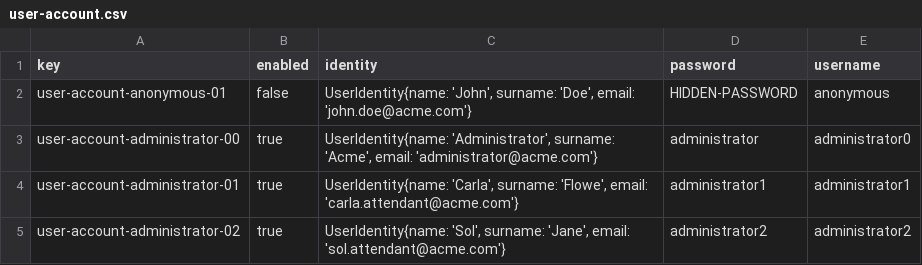
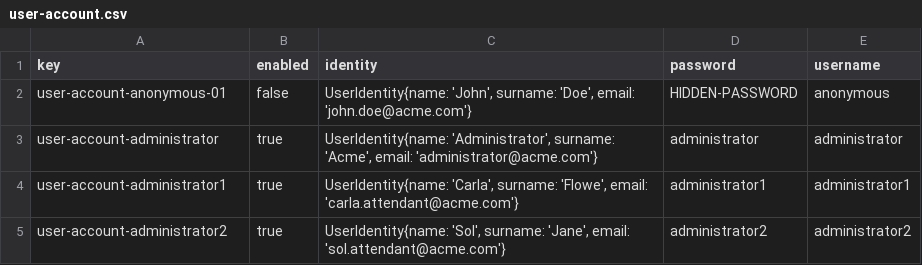
Before and after one commit to CarlosCerdaMorales/dp2-c1-034, a CSV file: src/main/resources/WEB-INF/data/initial/user-account.csv, drawn as a sheet.

```diff
--- a/src/main/resources/WEB-INF/data/initial/user-account.csv
+++ b/src/main/resources/WEB-INF/data/initial/user-account.csv
@@ -2,4 +2,4 @@ key,enabled,identity,password,username
 user-account-anonymous-01,false,"UserIdentity{name: 'John', surname: 'Doe', email: 'john.doe@acme.com'}",HIDDEN-PASSWORD,anonymous
-user-account-administrator-00,true,"UserIdentity{name: 'Administrator', surname: 'Acme', email: 'administrator@acme.com'}",administrator,administrator0
-user-account-administrator-01,true,"UserIdentity{name: 'Carla', surname: 'Flowe', email: 'carla.attendant@acme.com'}",administrator1,administrator1
-user-account-administrator-02,true,"UserIdentity{name: 'Sol', surname: 'Jane', email: 'sol.attendant@acme.com'}",administrator2,administrator2
+user-account-administrator,true,"UserIdentity{name: 'Administrator', surname: 'Acme', email: 'administrator@acme.com'}",administrator,administrator
+user-account-administrator1,true,"UserIdentity{name: 'Carla', surname: 'Flowe', email: 'carla.attendant@acme.com'}",administrator1,administrator1
+user-account-administrator2,true,"UserIdentity{name: 'Sol', surname: 'Jane', email: 'sol.attendant@acme.com'}",administrator2,administrator2
```
Also changed, not shown: 6 other files.
